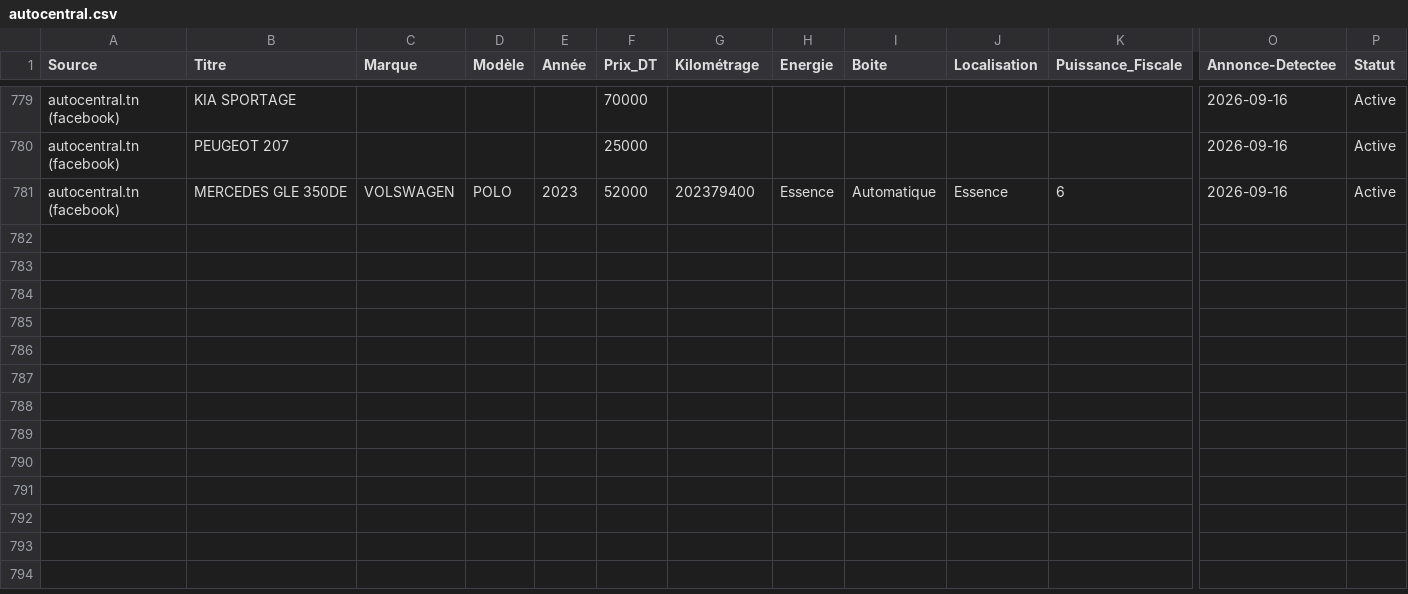
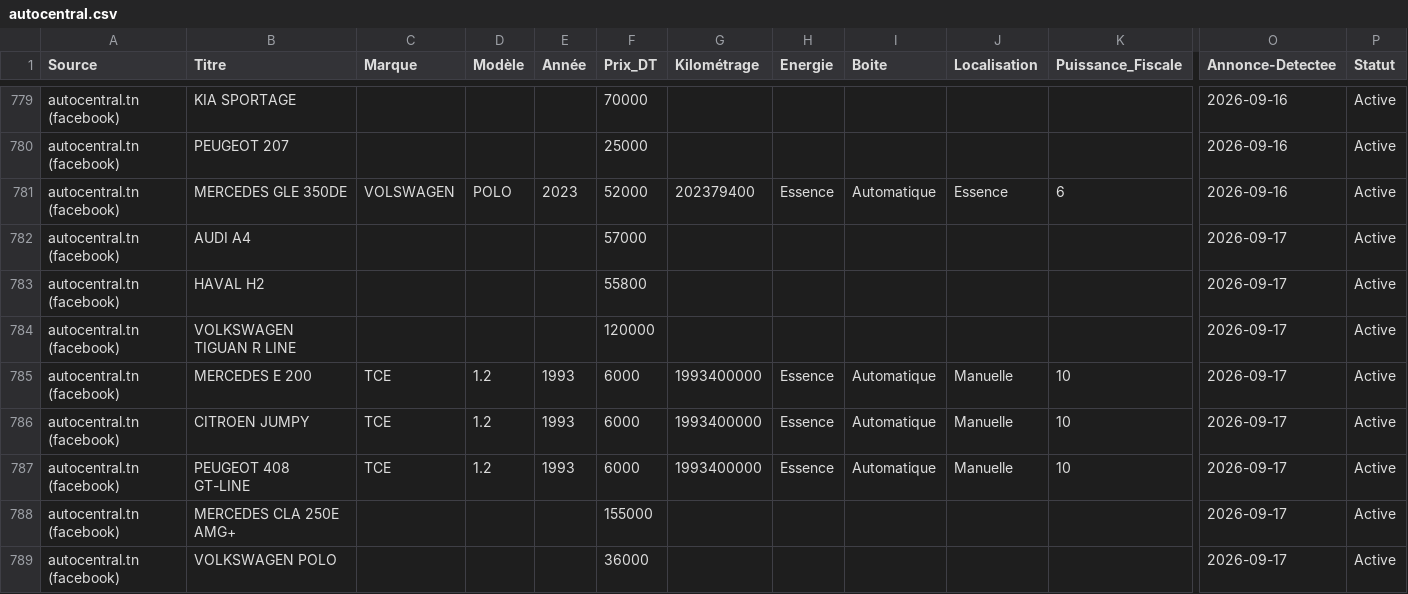
Before and after one commit to iheb-bibani/AutoDeal-Tunisie, a CSV file: data/raw/autocentral.csv, drawn as a sheet; only a part is shown, gaps mark what is left out; rows hold the shown columns only; the diff covers the shown part only; the diff names each change by its address in the sheet, - before the commit and + after, or states it on an @@ line.

```diff
--- a/data/raw/autocentral.csv
+++ b/data/raw/autocentral.csv
+row 782: autocentral.tn (facebook) | AUDI A4 |  |  |  | 57000 |  |  |  |  |  | 2026-09-17 | Active
+row 783: autocentral.tn (facebook) | HAVAL H2 |  |  |  | 55800 |  |  |  |  |  | 2026-09-17 | Active
+row 784: autocentral.tn (facebook) | VOLKSWAGEN TIGUAN R LINE |  |  |  | 120000 |  |  |  |  |  | 2026-09-17 | Active
+row 785: autocentral.tn (facebook) | MERCEDES E 200 | TCE | 1.2 | 1993 | 6000 | 1993400000 | Essence | Automatique | Manuelle | 10 | 2026-09-17 | Active
+row 786: autocentral.tn (facebook) | CITROEN JUMPY | TCE | 1.2 | 1993 | 6000 | 1993400000 | Essence | Automatique | Manuelle | 10 | 2026-09-17 | Active
+row 787: autocentral.tn (facebook) | PEUGEOT 408 GT-LINE | TCE | 1.2 | 1993 | 6000 | 1993400000 | Essence | Automatique | Manuelle | 10 | 2026-09-17 | Active
+row 788: autocentral.tn (facebook) | MERCEDES CLA 250E AMG+ |  |  |  | 155000 |  |  |  |  |  | 2026-09-17 | Active
+row 789: autocentral.tn (facebook) | VOLKSWAGEN POLO |  |  |  | 36000 |  |  |  |  |  | 2026-09-17 | Active
```
Also changed, not shown: 7 added rows elsewhere in this file, data/processed/alertes_bonnes_affaires.csv, 13 other files.
